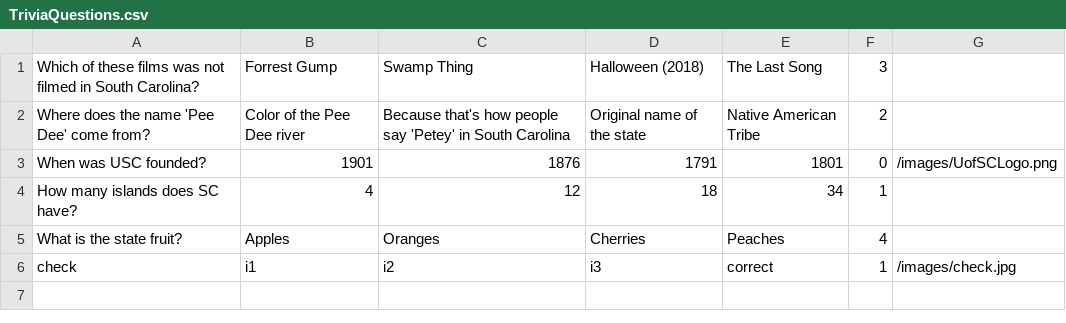
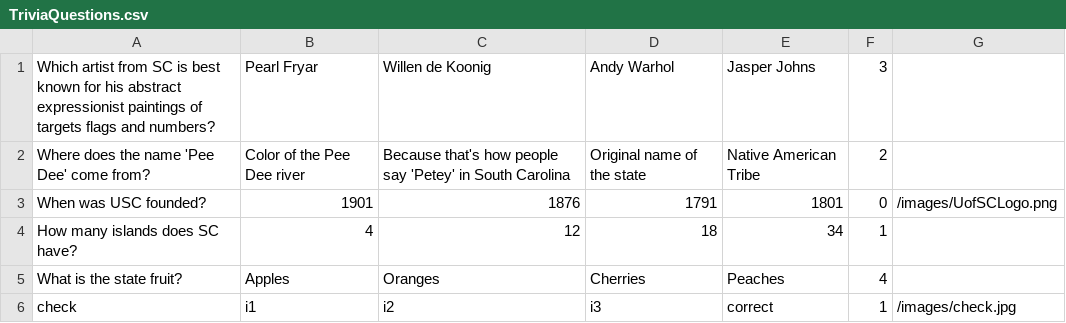
Before and after one commit to SCCapstone/teamMuseumKiosk, a CSV file: TriviaQuestions.csv, drawn as a sheet; removed rows and columns are numbered as before the commit, all else as after; the diff names each change by its address in the sheet, - before the commit and + after, or states it on an @@ line.

```diff
--- a/TriviaQuestions.csv
+++ b/TriviaQuestions.csv
-row 1: Which of these films was not filmed in South Carolina? | Forrest Gump | Swamp Thing | Halloween (2018) | The Last Song | 3
+row 1: Which artist from SC is best known for his abstract expressionist paintings of targets flags and numbers? | Pearl Fryar | Willen de Koonig | Andy Warhol | Jasper Johns | 3
```
Also changed, not shown: 6 other files.
